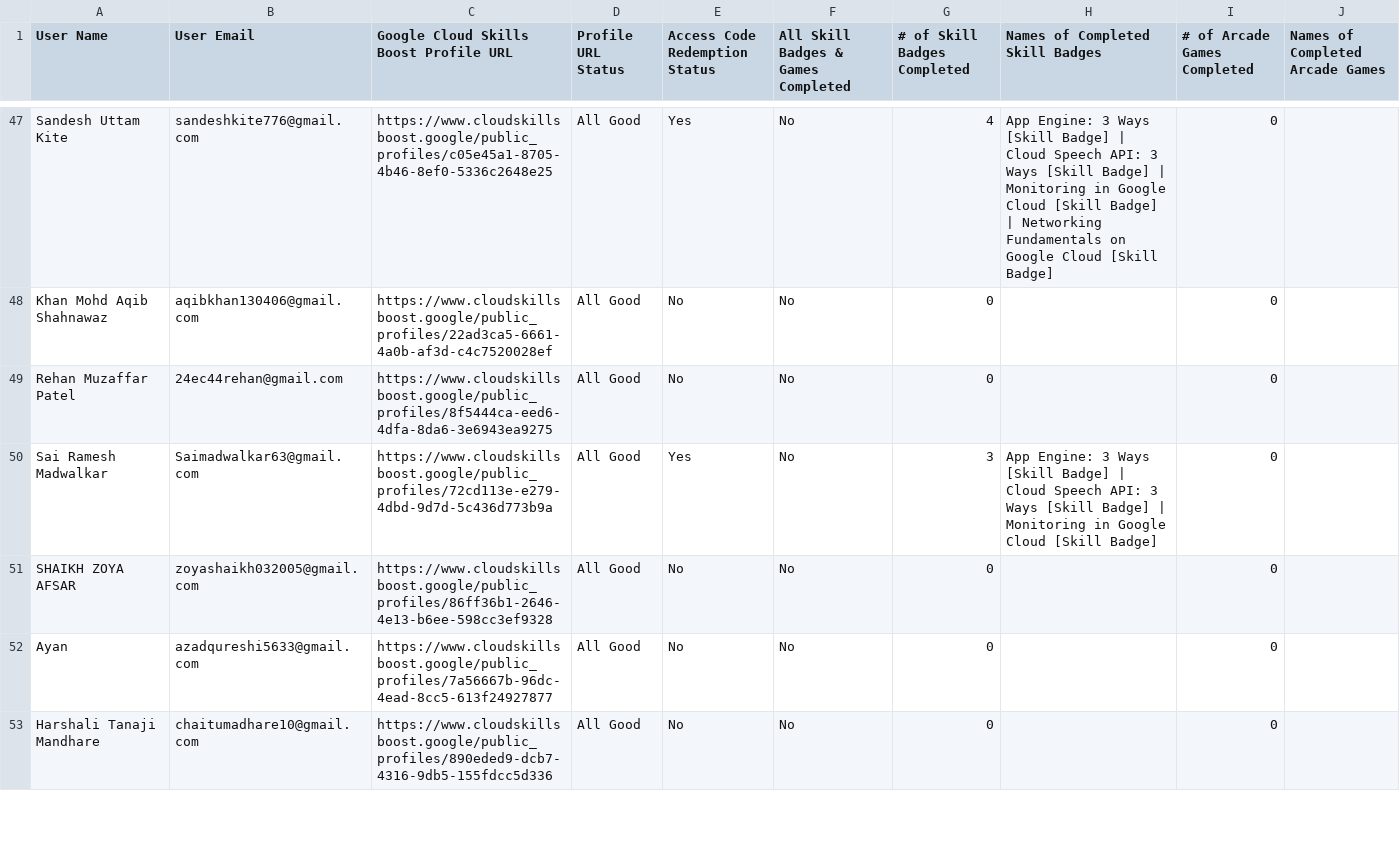
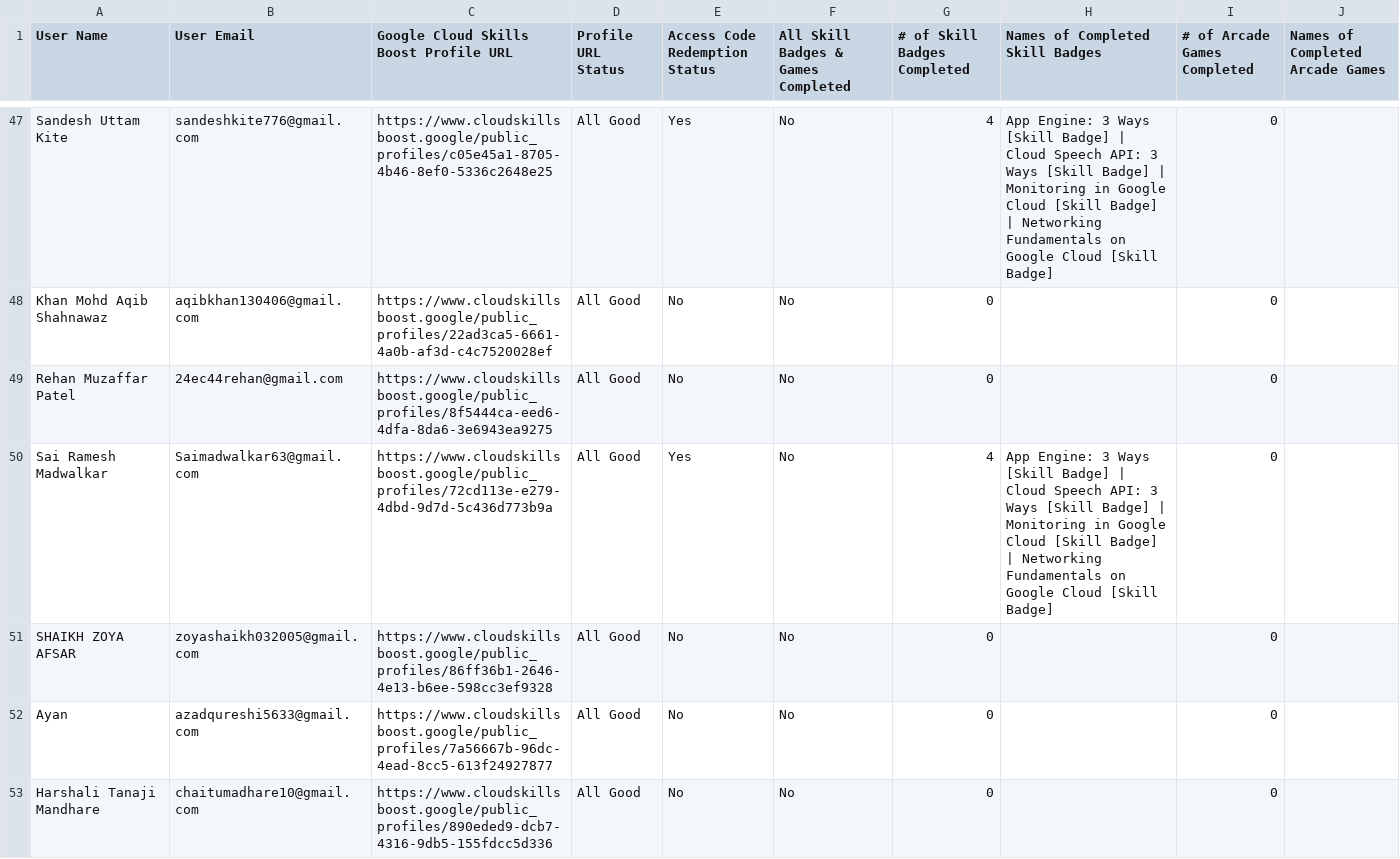
Before and after one commit to GDGC-AIKTC/GenAI-StudyJams-Leaderboard-24, a CSV file: public/leaderboard.csv, drawn as a sheet; only a part is shown, gaps mark what is left out; the diff covers the shown part only.

Commit message:
Update Home component: add total completed participants state, update leaderboard update date, and display total completed participants

```diff
--- a/public/leaderboard.csv
+++ b/public/leaderboard.csv
@@ -49,3 +49,3 @@ User Name,User Email,Google Cloud Skills Boost Profile URL,Profile URL Status,Ac
 "Rehan Muzaffar Patel","24ec44rehan@gmail.com","https://www.cloudskillsboost.google/public_profiles/8f5444ca-eed6-4dfa-8da6-3e6943ea9275","All Good","No","No",0,"",0,""
-"Sai Ramesh Madwalkar","Saimadwalkar63@gmail.com","https://www.cloudskillsboost.google/public_profiles/72cd113e-e279-4dbd-9d7d-5c436d773b9a","All Good","Yes","No",3,"App Engine: 3 Ways [Skill Badge] | Cloud Speech API: 3 Ways [Skill Badge] | Monitoring in Google Cloud [Skill Badge]",0,""
+"Sai Ramesh Madwalkar","Saimadwalkar63@gmail.com","https://www.cloudskillsboost.google/public_profiles/72cd113e-e279-4dbd-9d7d-5c436d773b9a","All Good","Yes","No",4,"App Engine: 3 Ways [Skill Badge] | Cloud Speech API: 3 Ways [Skill Badge] | Monitoring in Google Cloud [Skill Badge] | Networking Fundamentals on Google Cloud [Skill Badge]",0,""
 "SHAIKH ZOYA AFSAR","zoyashaikh032005@gmail.com","https://www.cloudskillsboost.google/public_profiles/86ff36b1-2646-4e13-b6ee-598cc3ef9328","All Good","No","No",0,"",0,""
```
Also changed, not shown: 54 edited cells elsewhere in this file, 1 other file.
